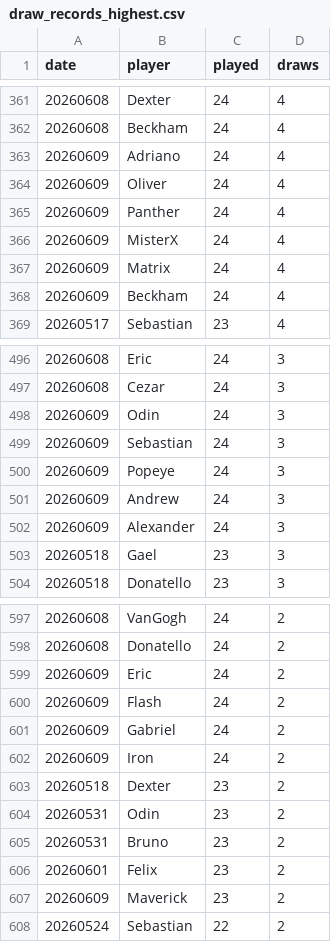
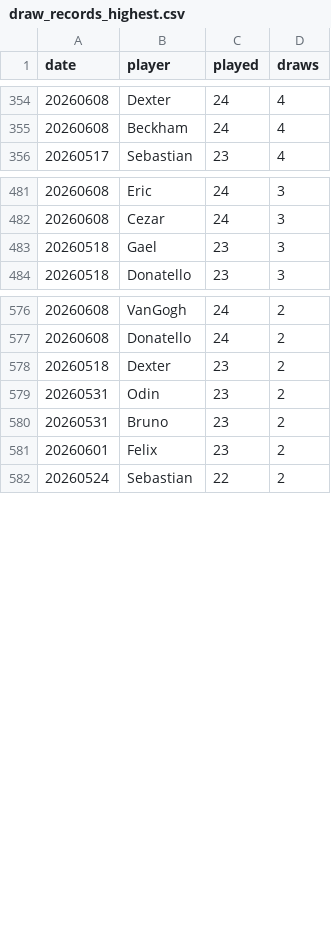
Before and after one commit to dgonzalez13/esports-tracker-full, a CSV file: eadriatic/output/draw_records_highest.csv, drawn as a sheet; only a part is shown, gaps mark what is left out; the diff covers the shown part only.

```diff
--- a/eadriatic/output/draw_records_highest.csv
+++ b/eadriatic/output/draw_records_highest.csv
@@ -362,8 +355,2 @@ date,player,played,draws
 20260608,Beckham,24,4
-20260609,Adriano,24,4
-20260609,Oliver,24,4
-20260609,Panther,24,4
-20260609,MisterX,24,4
-20260609,Matrix,24,4
-20260609,Beckham,24,4
 20260517,Sebastian,23,4
@@ -497,7 +482,2 @@ date,player,played,draws
 20260608,Cezar,24,3
-20260609,Odin,24,3
-20260609,Sebastian,24,3
-20260609,Popeye,24,3
-20260609,Andrew,24,3
-20260609,Alexander,24,3
 20260518,Gael,23,3
@@ -598,6 +577,2 @@ date,player,played,draws
 20260608,Donatello,24,2
-20260609,Eric,24,2
-20260609,Flash,24,2
-20260609,Gabriel,24,2
-20260609,Iron,24,2
 20260518,Dexter,23,2
@@ -606,3 +581,2 @@ date,player,played,draws
 20260601,Felix,23,2
-20260609,Maverick,23,2
 20260524,Sebastian,22,2
```
Also changed, not shown: 1 added row and 14 removed rows elsewhere in this file, eadriatic/output/daily_streaks.csv, eadriatic/output/draw_records_lowest.csv, 16 other files.
